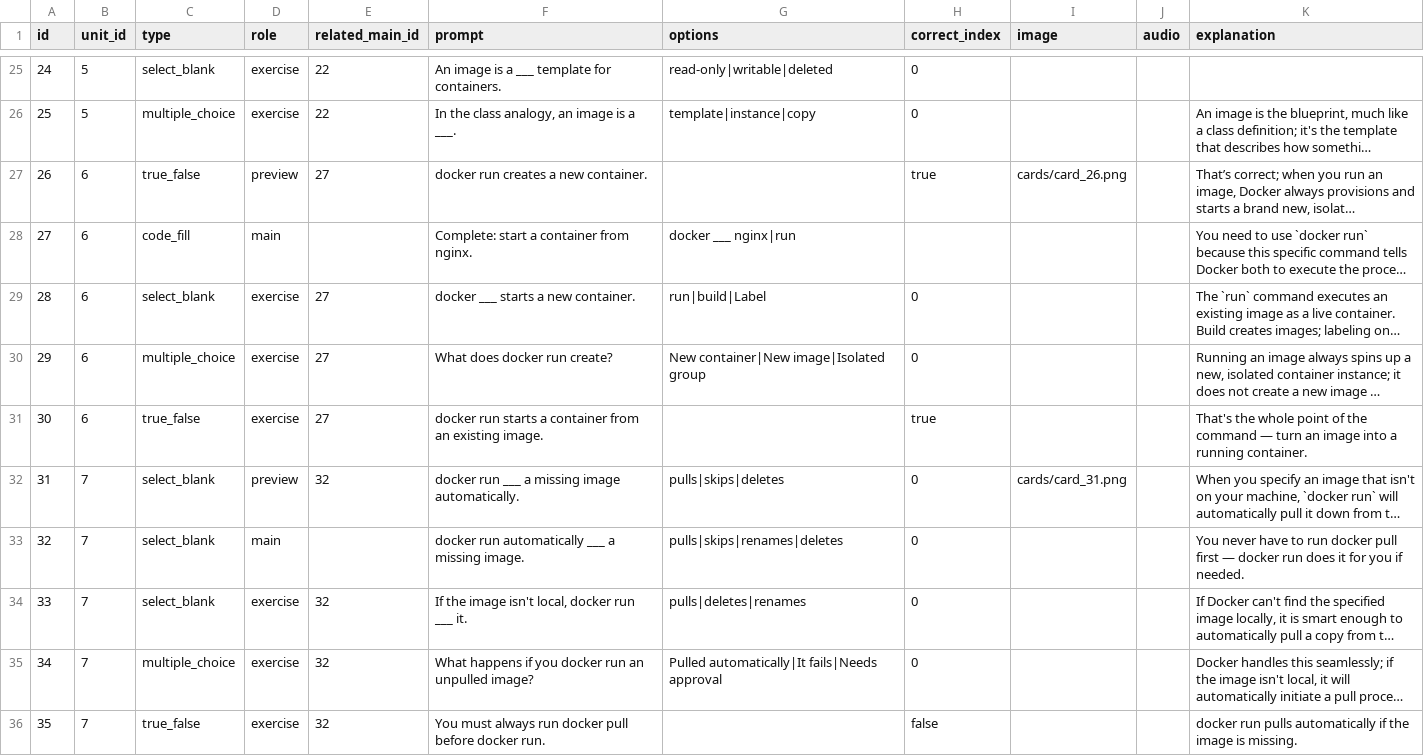
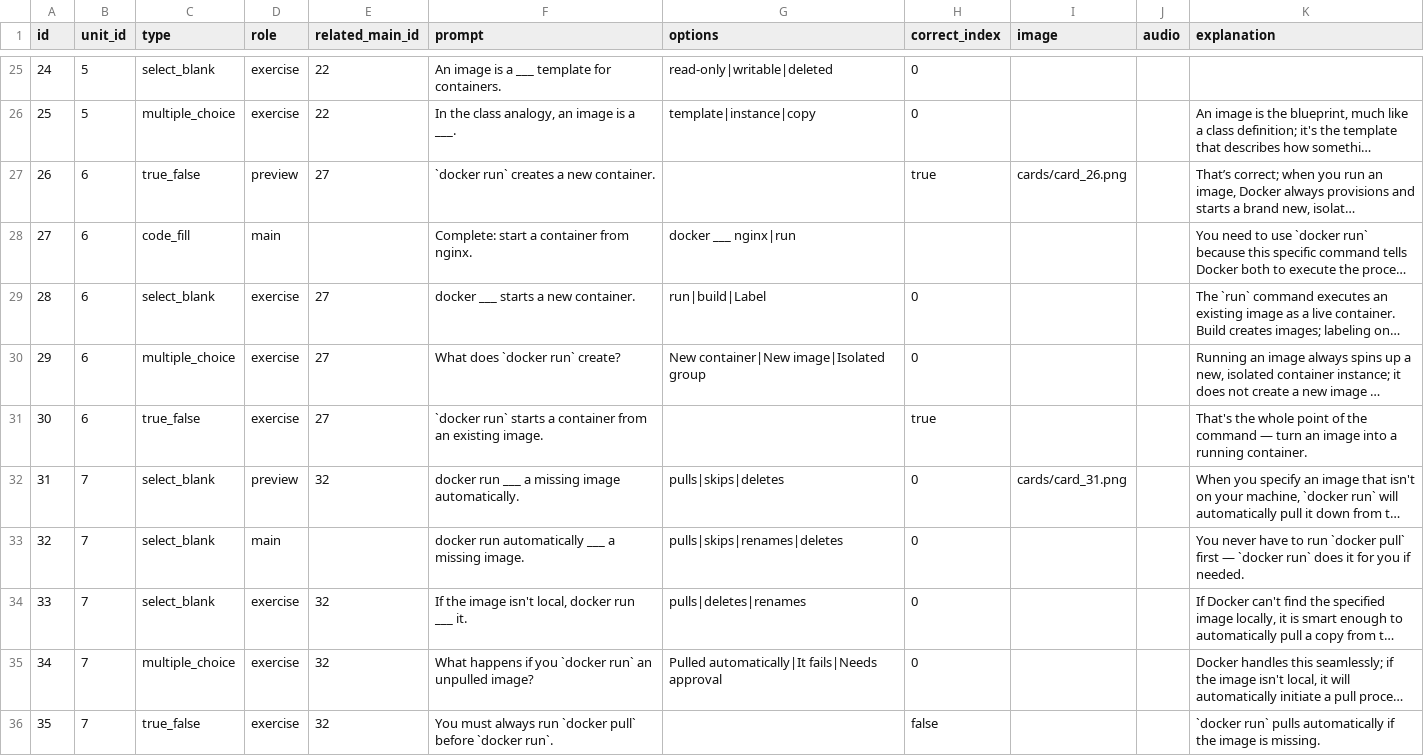
Before and after one commit to yaaddi-courses/docker-and-containers, a CSV file: source/cards.csv, drawn as a sheet; only a part is shown, gaps mark what is left out; long unchanged cells end in …; the diff covers the shown part only; the diff names each change by its address in the sheet, - before the commit and + after, or states it on an @@ line.

```diff
--- a/source/cards.csv
+++ b/source/cards.csv
-F27 (prompt): docker run creates a new container.
+F27 (prompt): `docker run` creates a new container.
-F30 (prompt): What does docker run create?
+F30 (prompt): What does `docker run` create?
-F31 (prompt): docker run starts a…
+F31 (prompt): `docker run` starts a…
-K33 (explanation): …to run docker pull first — docker run does it…
+K33 (explanation): …to run `docker pull` first — `docker run` does it…
-F35 (prompt): …if you docker run an unpulled…
+F35 (prompt): …if you `docker run` an unpulled…
-F36 (prompt): …always run docker pull before docker run.
+F36 (prompt): …always run `docker pull` before `docker run`.
-K36 (explanation): docker run pulls automatically…
+K36 (explanation): `docker run` pulls automatically…
```
Also changed, not shown: 68 edited cells elsewhere in this file, source/meta.csv, 2 other files.
